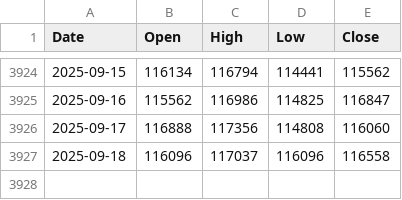
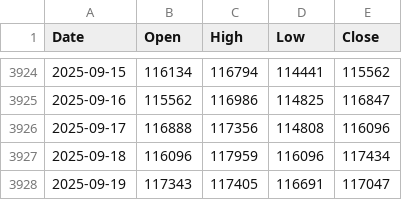
Before and after one commit to matthewprotti/btc_macro_agent_v2.py, a CSV file: data/BTCUSD.csv, drawn as a sheet; only a part is shown, gaps mark what is left out.

```diff
--- a/data/BTCUSD.csv
+++ b/data/BTCUSD.csv
@@ -3925,3 +3925,4 @@ Date,Open,High,Low,Close
 2025-09-16,115562,116986,114825,116847
-2025-09-17,116888,117356,114808,116060
-2025-09-18,116096,117037,116096,116558
+2025-09-17,116888,117356,114808,116096
+2025-09-18,116096,117959,116096,117434
+2025-09-19,117343,117405,116691,117047
```
Also changed, not shown: data/DXY.csv, data/REALYLD.csv, 3 other files.
